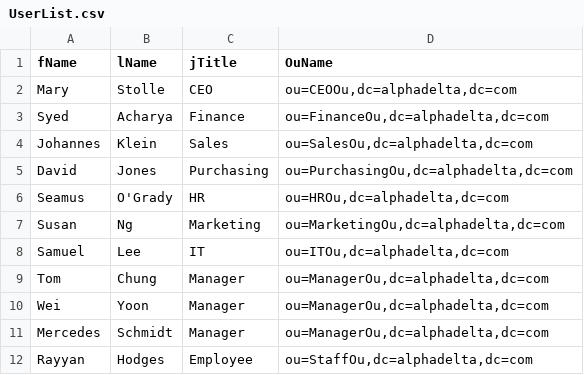
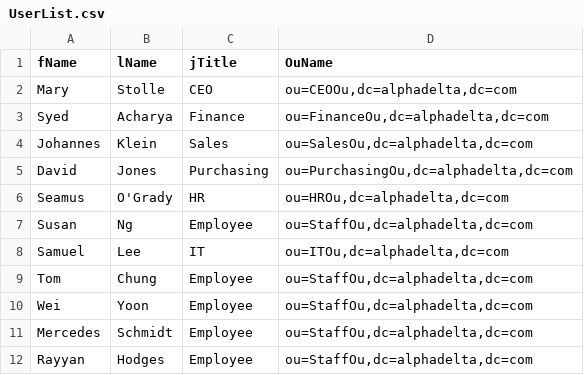
Before and after one commit to reiyua/AutoUserADCreator, a CSV file: UserList.csv, drawn as a sheet.

Commit message:
Update UserList.csv

```diff
--- a/UserList.csv
+++ b/UserList.csv
@@ -6,7 +6,7 @@ David,Jones,Purchasing,"ou=PurchasingOu,dc=alphadelta,dc=com"
 Seamus,O'Grady,HR,"ou=HROu,dc=alphadelta,dc=com"
-Susan,Ng,Marketing,"ou=MarketingOu,dc=alphadelta,dc=com"
+Susan,Ng,Employee,"ou=StaffOu,dc=alphadelta,dc=com"
 Samuel,Lee,IT,"ou=ITOu,dc=alphadelta,dc=com"
-Tom,Chung,Manager,"ou=ManagerOu,dc=alphadelta,dc=com"
-Wei,Yoon,Manager,"ou=ManagerOu,dc=alphadelta,dc=com"
-Mercedes,Schmidt,Manager,"ou=ManagerOu,dc=alphadelta,dc=com"
+Tom,Chung,Employee,"ou=StaffOu,dc=alphadelta,dc=com"
+Wei,Yoon,Employee,"ou=StaffOu,dc=alphadelta,dc=com"
+Mercedes,Schmidt,Employee,"ou=StaffOu,dc=alphadelta,dc=com"
 Rayyan,Hodges,Employee,"ou=StaffOu,dc=alphadelta,dc=com"
```
